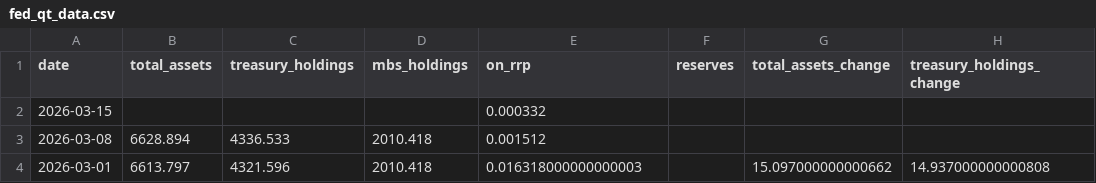
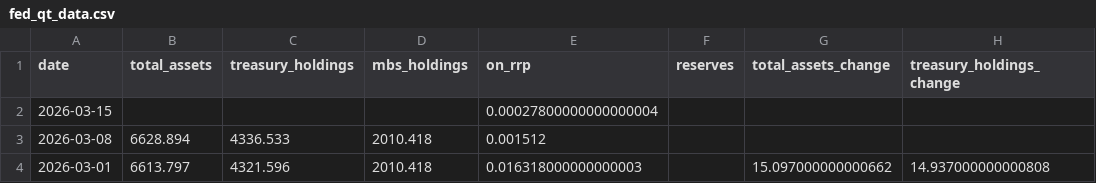
Before and after one commit to s2nnews/tools, a CSV file: assets/images/central_banks/fed_qt_data.csv, drawn as a sheet; only a part is shown; the diff names each change by its address in the sheet, - before the commit and + after, or states it on an @@ line.

```diff
--- a/assets/images/central_banks/fed_qt_data.csv
+++ b/assets/images/central_banks/fed_qt_data.csv
-E2 (on_rrp): 0.000332
+E2 (on_rrp): 0.00027800000000000004
```
Also changed, not shown: assets/images/central_banks/sofr_rates_data.csv, assets/images/interest_rates/auction/auction_tail_data.csv, 10 other files.
